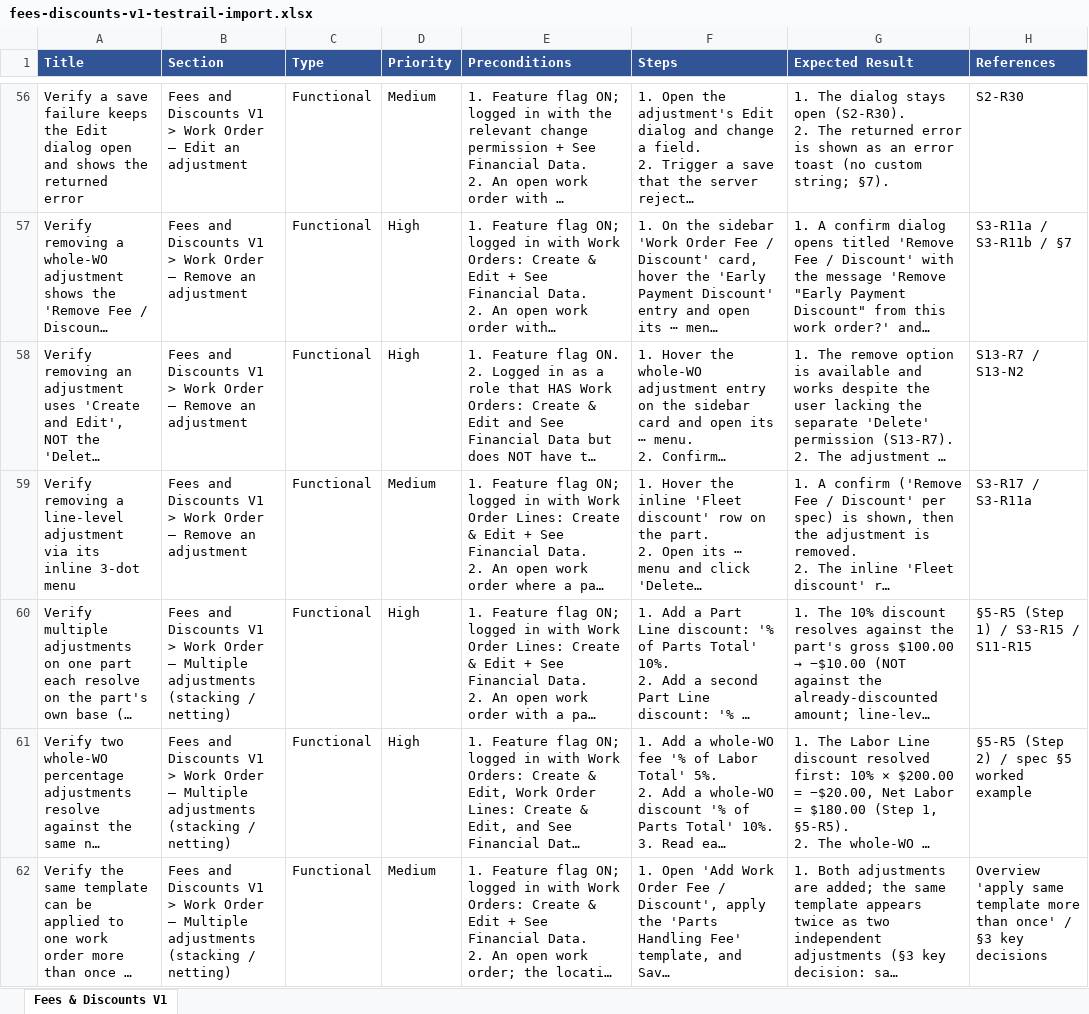
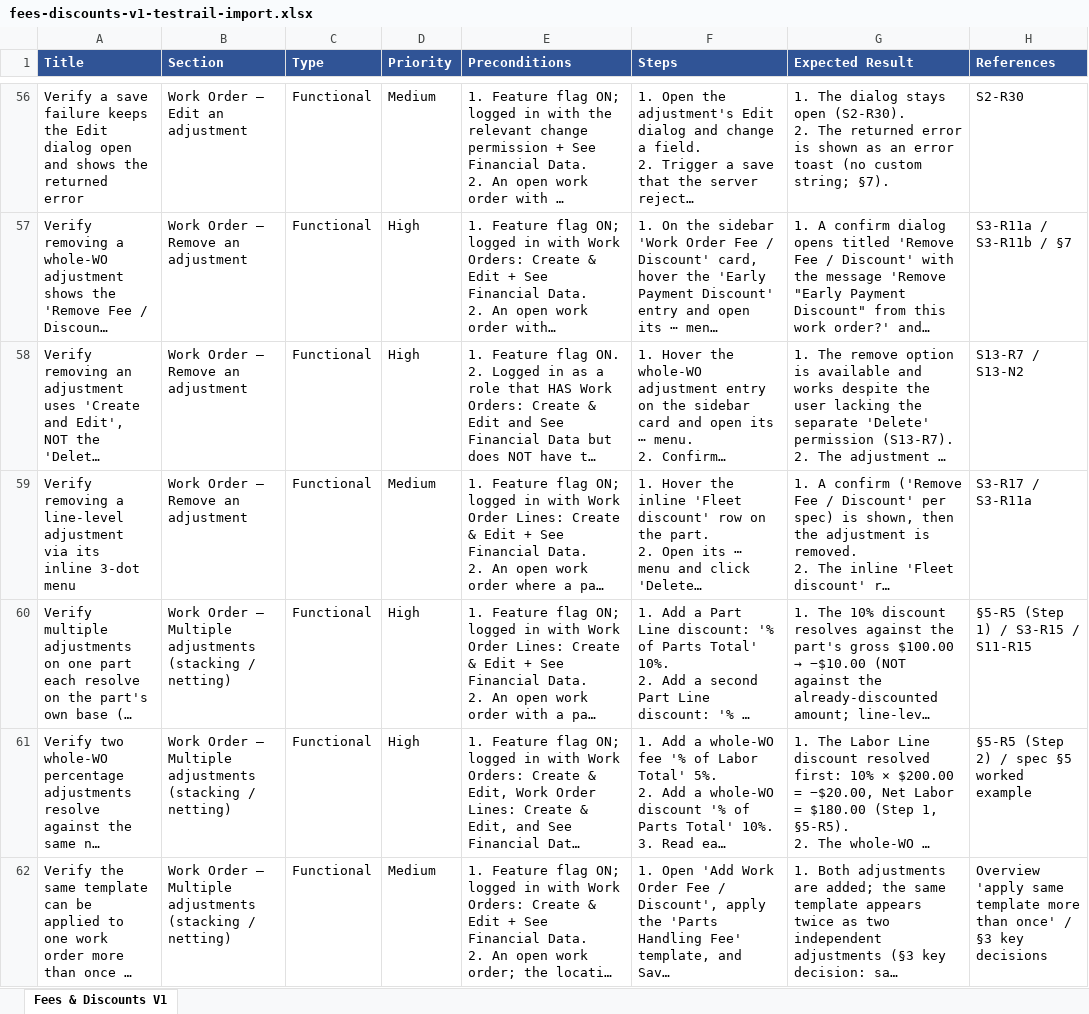
Before and after one commit to bilalmuzamil-sketch/Manual-test-Cases, an Excel workbook: testrail-import/fees-discounts-v1-testrail-import.xlsx, sheet Fees & Discounts V1, drawn as a sheet; only a part is shown, gaps mark what is left out; long unchanged cells end in …; values as stored, in another font and other column widths than the file's, no borders; the diff covers the shown part only; the diff names each change by its address in the sheet, - before the commit and + after, or states it on an @@ line.

```diff
--- a/testrail-import/fees-discounts-v1-testrail-import.xlsx (sheet Fees & Discounts V1)
+++ b/testrail-import/fees-discounts-v1-testrail-import.xlsx (sheet Fees & Discounts V1)
-B56 (Section): Fees and Discounts V1 > Work Order — Edit an adjustment
+B56 (Section): Work Order — Edit an adjustment
-B57:B59 (Section): Fees and Discounts V1 > Work Order — Remove an adjustment
+B57:B59 (Section): Work Order — Remove an adjustment
-B60:B62 (Section): Fees and Discounts V1 > Work Order…
+B60:B62 (Section): Work Order…
```
Also changed, not shown: 175 edited cells elsewhere in this sheet, 2 other files.
